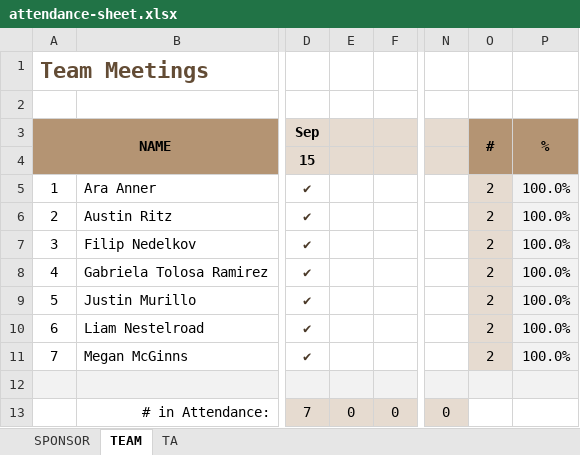
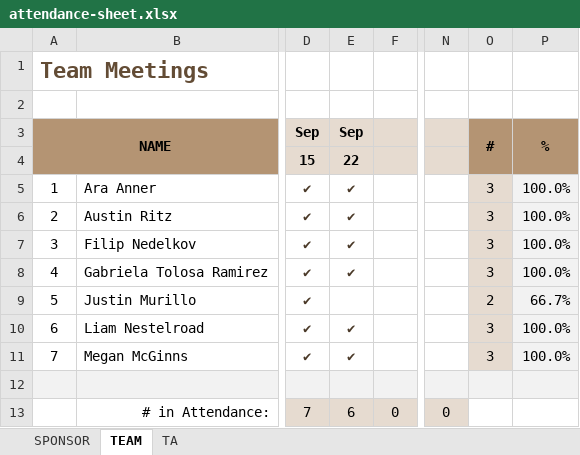
Before and after one commit to line4246/SeniorDesignProject, an Excel workbook: Admin/attendance-sheet.xlsx, sheet TEAM, drawn as a sheet; only a part is shown, gaps mark what is left out; values as stored, in another font and other column widths than the file's, no borders; the diff names each change by its address in the sheet, - before the commit and + after, or states it on an @@ line.

Commit message:
Team Meeting Attendance Sep 22,2021

```diff
--- a/Admin/attendance-sheet.xlsx (sheet TEAM)
+++ b/Admin/attendance-sheet.xlsx (sheet TEAM)
-E3: (empty)
+E3: Sep
-E4: (empty)
+E4: 22
-E5:E8: (empty)
+E5:E8: ✔
-O5:O8: 2
+O5:O8: 3
-P9: 100.0%
+P9: 66.7%
-E10:E11: (empty)
+E10:E11: ✔
-O10:O11: 2
+O10:O11: 3
-E13: 0
+E13: 6
```
Also changed, not shown: 1 other file.
